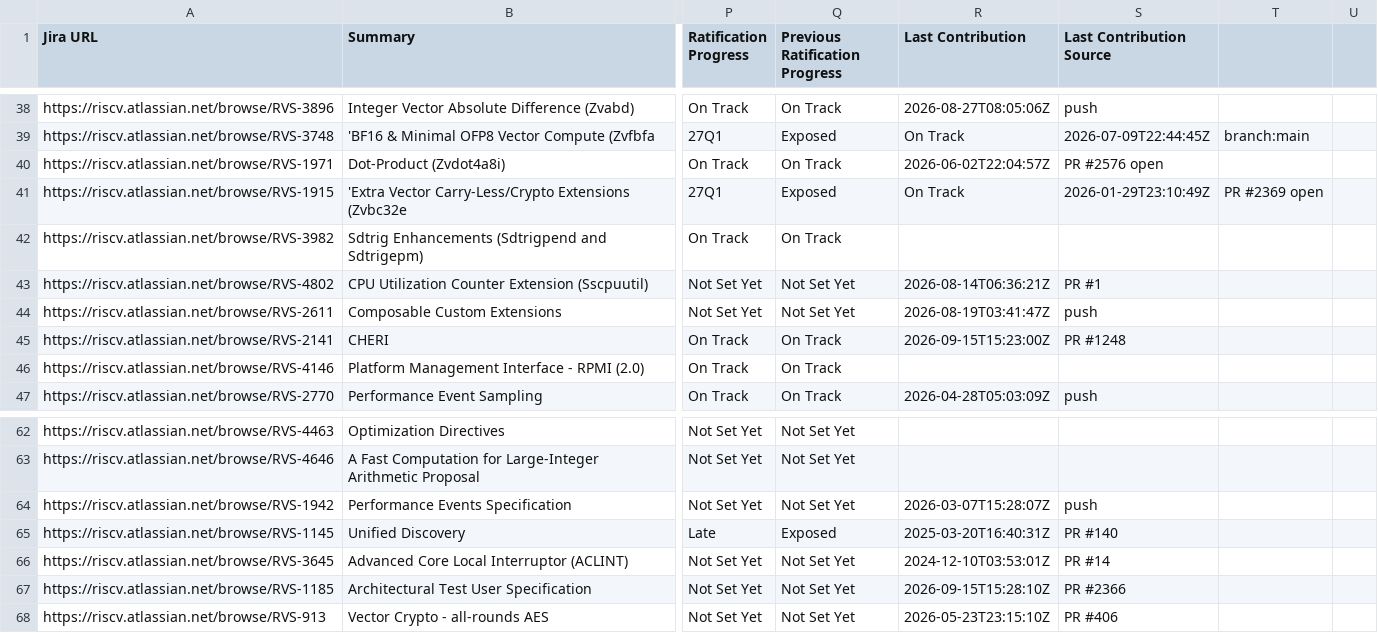
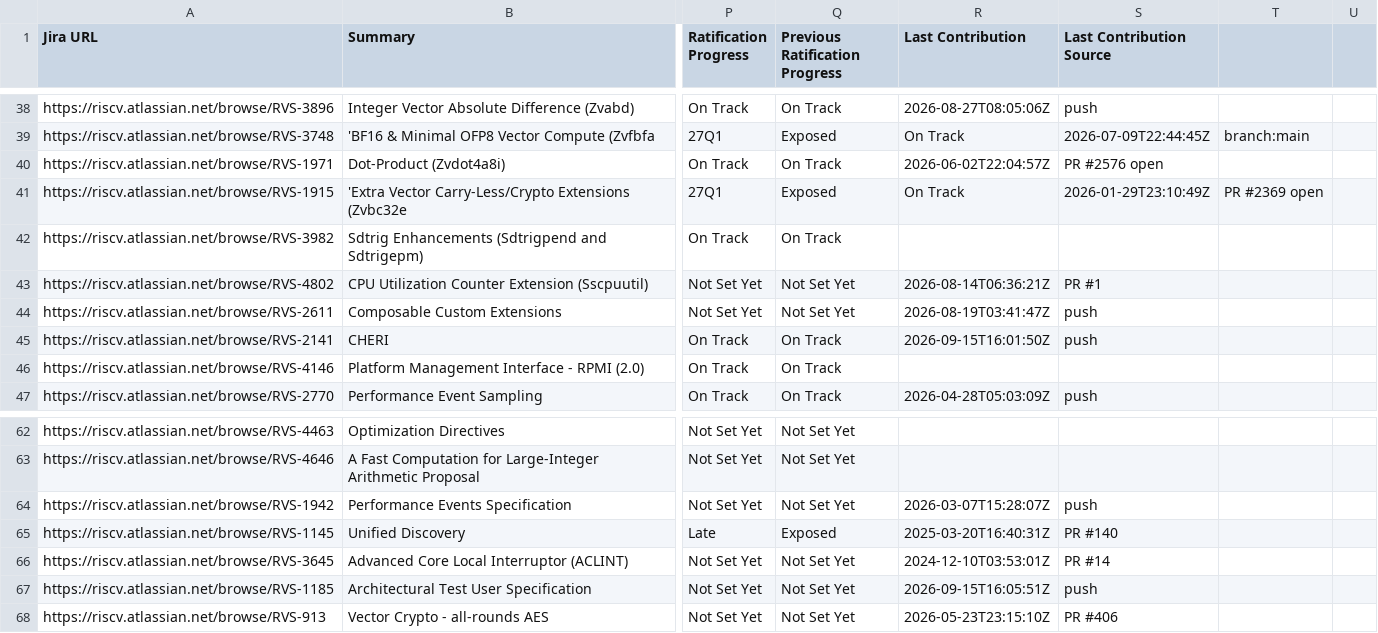
Before and after one commit to riscv/adm-spec-dashboard, a CSV file: web-ui/public/latest.csv, drawn as a sheet; only a part is shown, gaps mark what is left out; the diff names each change by its address in the sheet, - before the commit and + after, or states it on an @@ line.

```diff
--- a/web-ui/public/latest.csv
+++ b/web-ui/public/latest.csv
-R45 (Last Contribution): 2026-09-15T15:23:00Z
+R45 (Last Contribution): 2026-09-15T16:01:50Z
-S45 (Last Contribution Source): PR #1248
+S45 (Last Contribution Source): push
-R67 (Last Contribution): 2026-09-15T15:28:10Z
+R67 (Last Contribution): 2026-09-15T16:05:51Z
-S67 (Last Contribution Source): PR #2366
+S67 (Last Contribution Source): push
```
Also changed, not shown: 1 other file.
